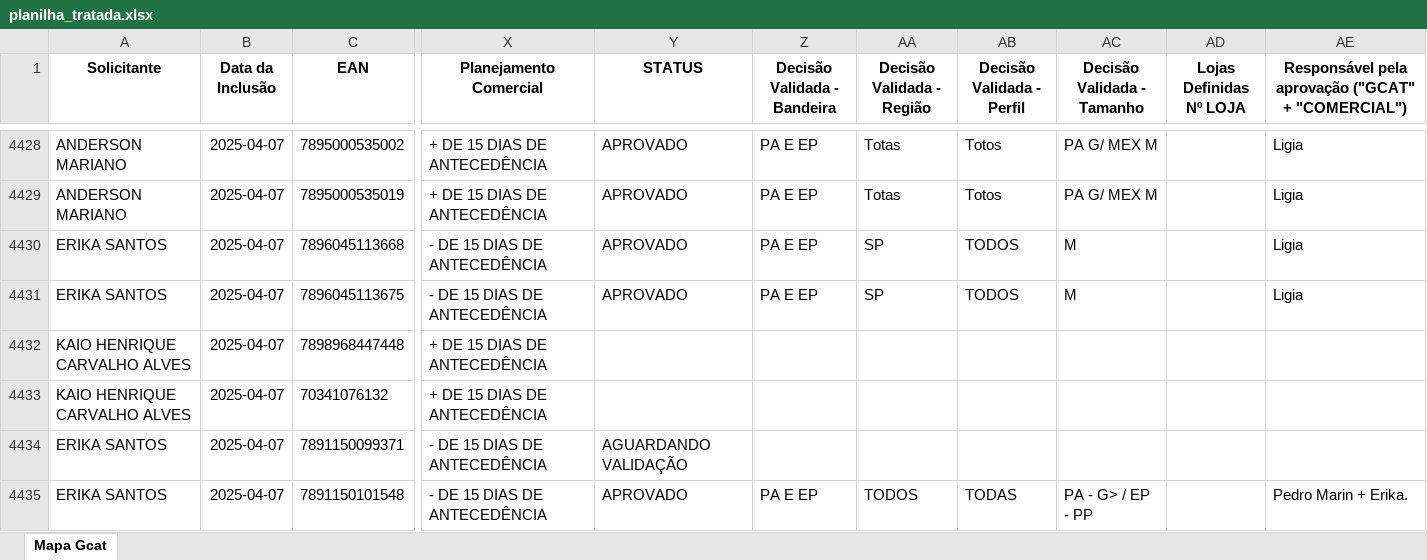
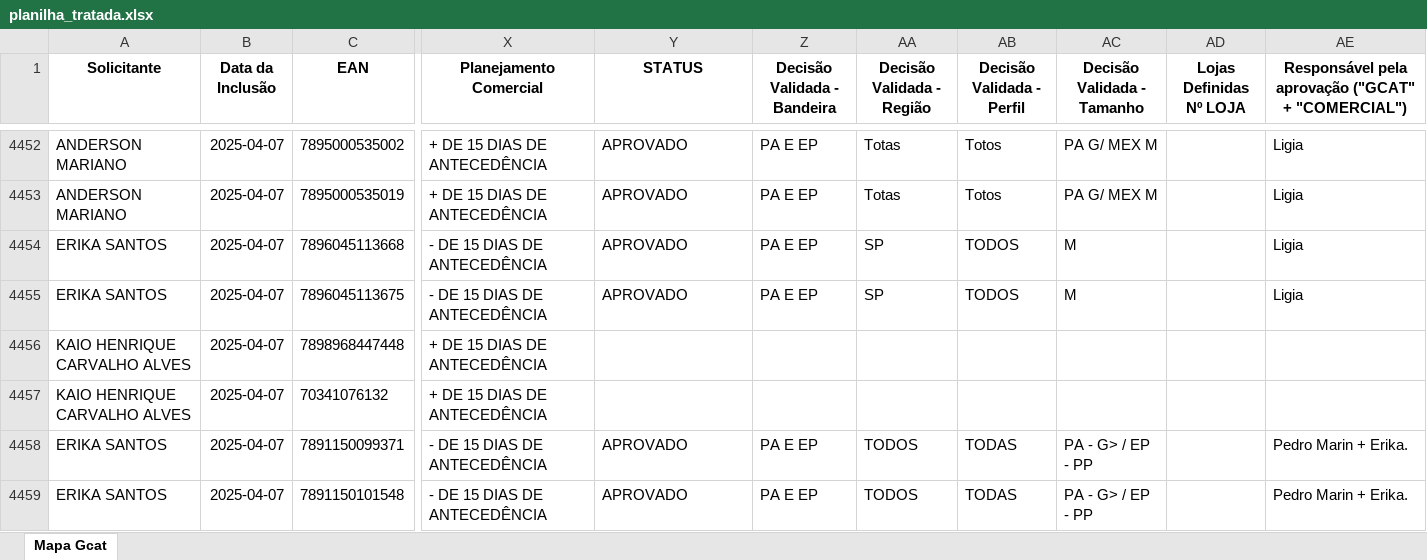
Before and after one commit to DanGuarnieri/VisualizadorMapa, an Excel workbook: planilha_tratada.xlsx, sheet Mapa Gcat, drawn as a sheet; only a part is shown, gaps mark what is left out; values as stored, in another font and other column widths than the file's, no borders; addresses are those after the commit; the diff covers the shown part only; the diff names each change by its address in the sheet, - before the commit and + after, or states it on an @@ line.

```diff
--- a/planilha_tratada.xlsx (sheet Mapa Gcat)
+++ b/planilha_tratada.xlsx (sheet Mapa Gcat)
-Y4458 (STATUS): AGUARDANDO VALIDAÇÃO
+Y4458 (STATUS): APROVADO
-Z4458 (Decisão Validada - Bandeira): (empty)
+Z4458 (Decisão Validada - Bandeira): PA E EP
-AA4458 (Decisão Validada - Região): (empty)
+AA4458 (Decisão Validada - Região): TODOS
-AB4458 (Decisão Validada - Perfil): (empty)
+AB4458 (Decisão Validada - Perfil): TODAS
-AC4458 (Decisão Validada - Tamanho): (empty)
+AC4458 (Decisão Validada - Tamanho): PA - G> / EP - PP
-AE4458: (empty)
+AE4458: Pedro Marin + Erika.
```
Also changed, not shown: 28 added rows and 11 edited cells elsewhere in this sheet, 2 other files.
